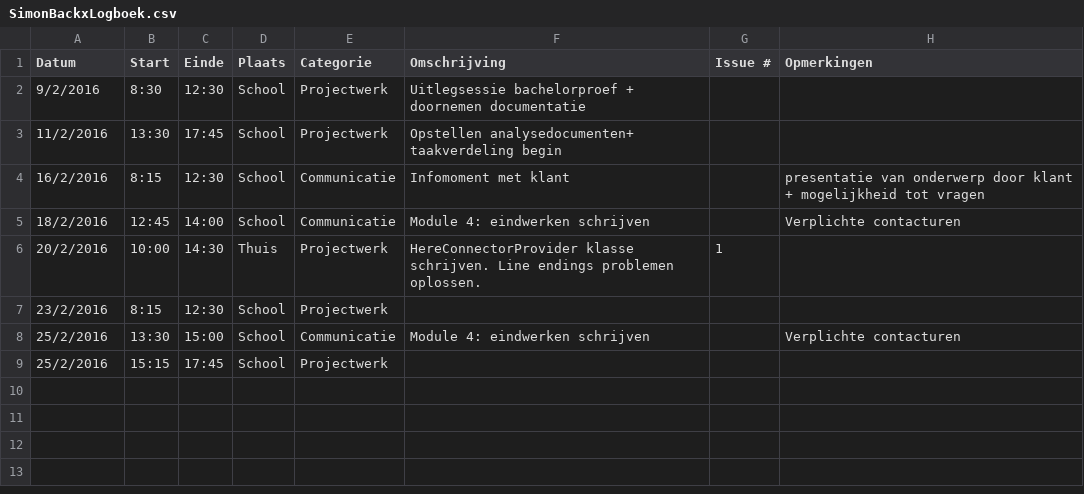
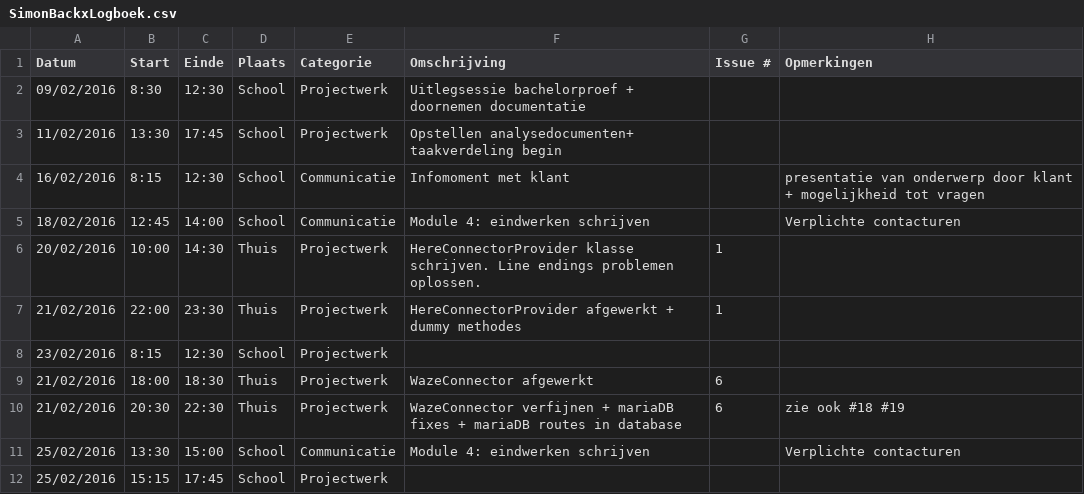
Before and after one commit to ghentlivinglab/Traffic-Travel-Time-Analyzer-1, a CSV file: SimonBackxLogboek.csv, drawn as a sheet.

Commit message:
Update SimonBackxLogboek.csv

```diff
--- a/SimonBackxLogboek.csv
+++ b/SimonBackxLogboek.csv
@@ -1,9 +1,12 @@
 Datum,Start,Einde,Plaats,Categorie,Omschrijving,Issue #,Opmerkingen
-9/2/2016,8:30,12:30,School,Projectwerk,Uitlegsessie bachelorproef + doornemen documentatie,,
-11/2/2016,13:30,17:45,School,Projectwerk,Opstellen analysedocumenten+ taakverdeling begin,,
-16/2/2016,8:15,12:30,School,Communicatie,Infomoment met klant,,presentatie van onderwerp door klant + mogelijkheid tot vragen
-18/2/2016,12:45,14:00,School,Communicatie,Module 4: eindwerken schrijven,,Verplichte contacturen
-20/2/2016,10:00,14:30,Thuis,Projectwerk,HereConnectorProvider klasse schrijven. Line endings problemen oplossen.,1,
-23/2/2016,8:15,12:30,School,Projectwerk,,,
-25/2/2016,13:30,15:00,School,Communicatie,Module 4: eindwerken schrijven,,Verplichte contacturen
-25/2/2016,15:15,17:45,School,Projectwerk,,,
+09/02/2016,8:30,12:30,School,Projectwerk,Uitlegsessie bachelorproef + doornemen documentatie,,
+11/02/2016,13:30,17:45,School,Projectwerk,Opstellen analysedocumenten+ taakverdeling begin,,
+16/02/2016,8:15,12:30,School,Communicatie,Infomoment met klant,,presentatie van onderwerp door klant + mogelijkheid tot vragen
+18/02/2016,12:45,14:00,School,Communicatie,Module 4: eindwerken schrijven,,Verplichte contacturen
+20/02/2016,10:00,14:30,Thuis,Projectwerk,HereConnectorProvider klasse schrijven. Line endings problemen oplossen.,1,
+21/02/2016,22:00,23:30,Thuis,Projectwerk,HereConnectorProvider afgewerkt + dummy methodes,1,
+23/02/2016,8:15,12:30,School,Projectwerk,,,
+21/02/2016,18:00,18:30,Thuis,Projectwerk,WazeConnector afgewerkt,6,
+21/02/2016,20:30,22:30,Thuis,Projectwerk,WazeConnector verfijnen + mariaDB fixes + mariaDB routes in database,6,zie ook #18 #19
+25/02/2016,13:30,15:00,School,Communicatie,Module 4: eindwerken schrijven,,Verplichte contacturen
+25/02/2016,15:15,17:45,School,Projectwerk,,,
```
